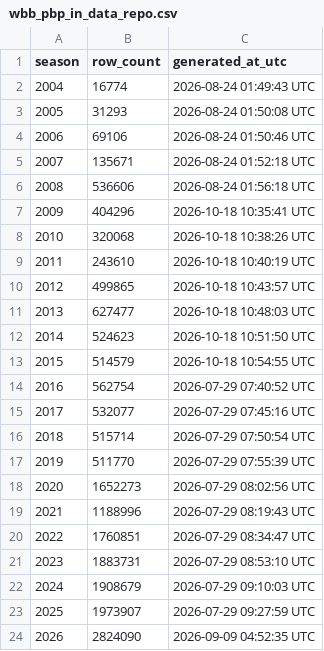
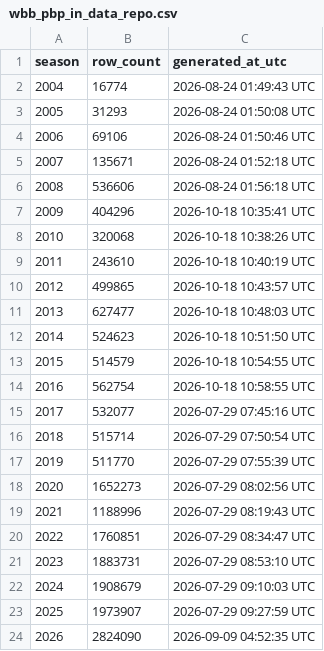
Before and after one commit to sportsdataverse/wehoop-wbb-data, a CSV file: wbb/pbp/wbb_pbp_in_data_repo.csv, drawn as a sheet.

Commit message:
WBB Data update (Start: 2016 End: 2016)

```diff
--- a/wbb/pbp/wbb_pbp_in_data_repo.csv
+++ b/wbb/pbp/wbb_pbp_in_data_repo.csv
@@ -13,3 +13,3 @@ season,row_count,generated_at_utc
 2015,514579,2026-10-18 10:54:55 UTC
-2016,562754,2026-07-29 07:40:52 UTC
+2016,562754,2026-10-18 10:58:55 UTC
 2017,532077,2026-07-29 07:45:16 UTC
```
Also changed, not shown: 1 other file.
